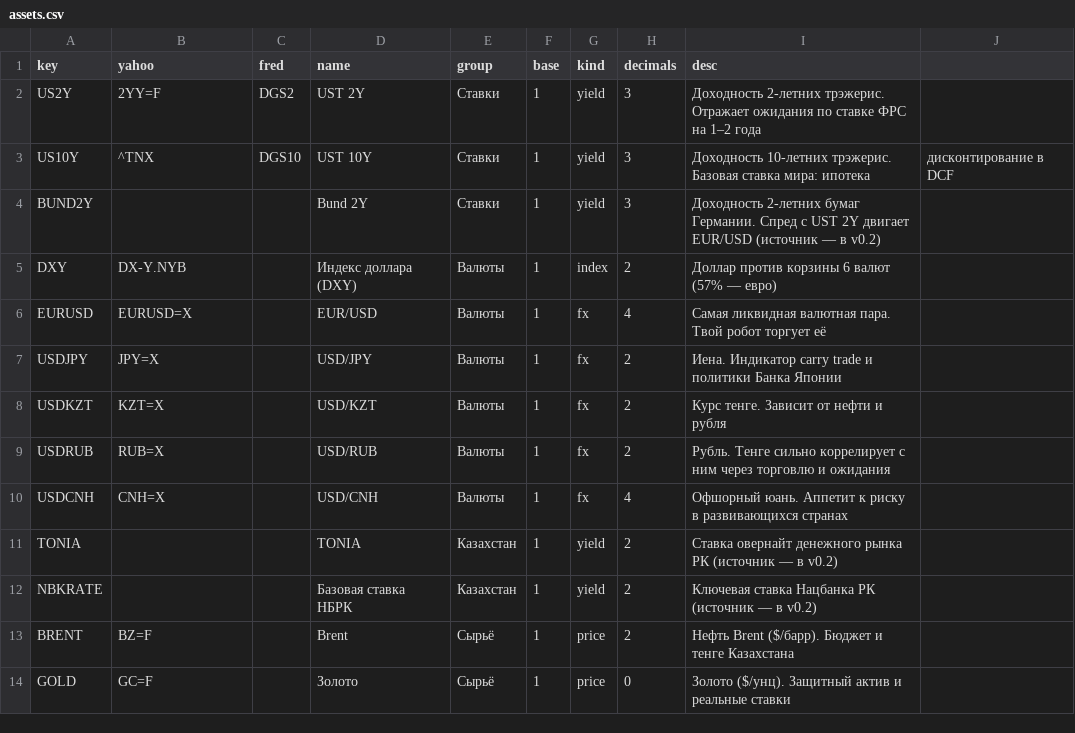
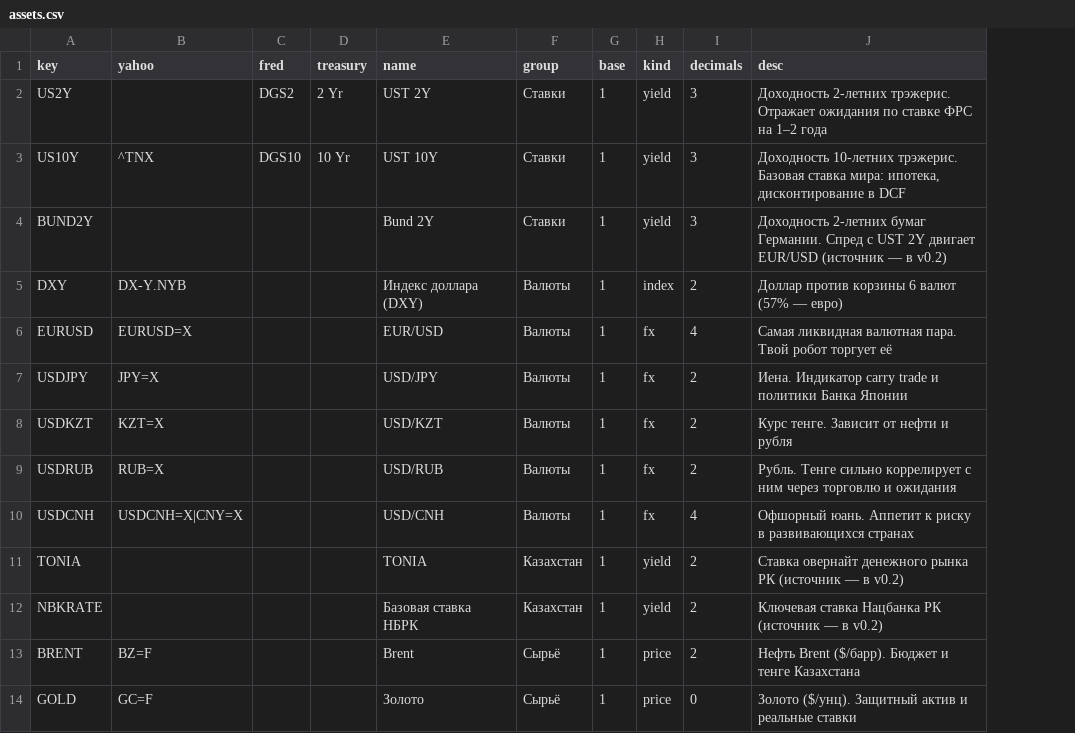
Before and after one commit to Aldos24/market-terminal, a CSV file: assets.csv, drawn as a sheet; only a part is shown; removed rows and columns are numbered as before the commit, all else as after; the diff names each change by its address in the sheet, - before the commit and + after, or states it on an @@ line.

```diff
--- a/assets.csv
+++ b/assets.csv
+column D (treasury), rows 2-3: 2 Yr | 10 Yr
-column J, row 3: дисконтирование в DCF
-B2 (yahoo): 2YY=F
+B2 (yahoo): (empty)
-J3 (desc): …ставка мира: ипотека
+J3 (desc): …ставка мира: ипотека, дисконтирование в DCF
-B10 (yahoo): CNH=X
+B10 (yahoo): USDCNH=X|CNY=X
```
Also changed, not shown: 2 other files.
